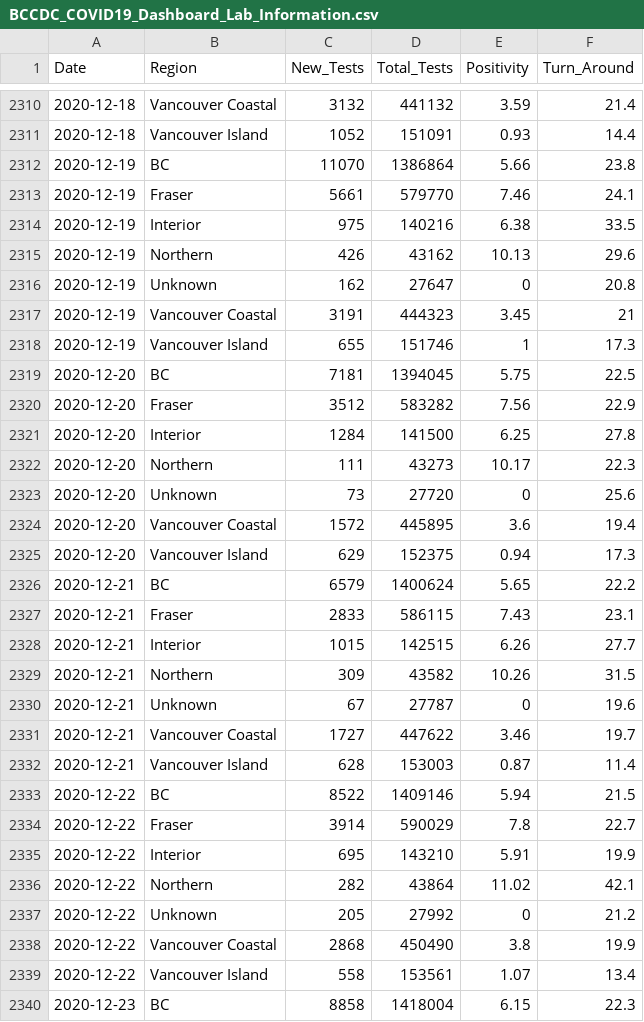
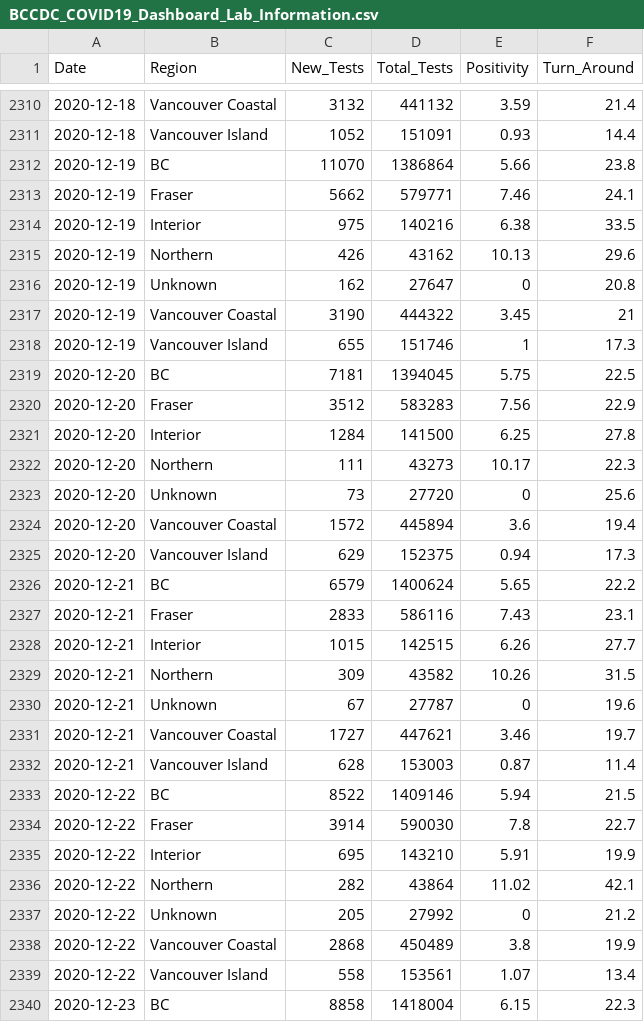
Before and after one commit to linpf/covid19-bc-vis, a CSV file: data/BCCDC_COVID19_Dashboard_Lab_Information.csv, drawn as a sheet; only a part is shown, gaps mark what is left out; the diff covers the shown part only.

```diff
--- a/data/BCCDC_COVID19_Dashboard_Lab_Information.csv
+++ b/data/BCCDC_COVID19_Dashboard_Lab_Information.csv
@@ -2312,3 +2312,3 @@
 2020-12-19,"BC",11070,1386864,5.66,23.8
-2020-12-19,"Fraser",5661,579770,7.46,24.1
+2020-12-19,"Fraser",5662,579771,7.46,24.1
 2020-12-19,"Interior",975,140216,6.38,33.5
@@ -2316,6 +2316,6 @@
 2020-12-19,"Unknown",162,27647,0,20.8
-2020-12-19,"Vancouver Coastal",3191,444323,3.45,21
+2020-12-19,"Vancouver Coastal",3190,444322,3.45,21
 2020-12-19,"Vancouver Island",655,151746,1,17.3
 2020-12-20,"BC",7181,1394045,5.75,22.5
-2020-12-20,"Fraser",3512,583282,7.56,22.9
+2020-12-20,"Fraser",3512,583283,7.56,22.9
 2020-12-20,"Interior",1284,141500,6.25,27.8
@@ -2323,6 +2323,6 @@
 2020-12-20,"Unknown",73,27720,0,25.6
-2020-12-20,"Vancouver Coastal",1572,445895,3.6,19.4
+2020-12-20,"Vancouver Coastal",1572,445894,3.6,19.4
 2020-12-20,"Vancouver Island",629,152375,0.94,17.3
 2020-12-21,"BC",6579,1400624,5.65,22.2
-2020-12-21,"Fraser",2833,586115,7.43,23.1
+2020-12-21,"Fraser",2833,586116,7.43,23.1
 2020-12-21,"Interior",1015,142515,6.26,27.7
@@ -2330,6 +2330,6 @@
 2020-12-21,"Unknown",67,27787,0,19.6
-2020-12-21,"Vancouver Coastal",1727,447622,3.46,19.7
+2020-12-21,"Vancouver Coastal",1727,447621,3.46,19.7
 2020-12-21,"Vancouver Island",628,153003,0.87,11.4
 2020-12-22,"BC",8522,1409146,5.94,21.5
-2020-12-22,"Fraser",3914,590029,7.8,22.7
+2020-12-22,"Fraser",3914,590030,7.8,22.7
 2020-12-22,"Interior",695,143210,5.91,19.9
@@ -2337,3 +2337,3 @@
 2020-12-22,"Unknown",205,27992,0,21.2
-2020-12-22,"Vancouver Coastal",2868,450490,3.8,19.9
+2020-12-22,"Vancouver Coastal",2868,450489,3.8,19.9
 2020-12-22,"Vancouver Island",558,153561,1.07,13.4
```
Also changed, not shown: 14 added rows and 78 edited cells elsewhere in this file, data/Covid19Canada/timeseries_prov/mortality_timeseries_prov.csv, 4 other files.
